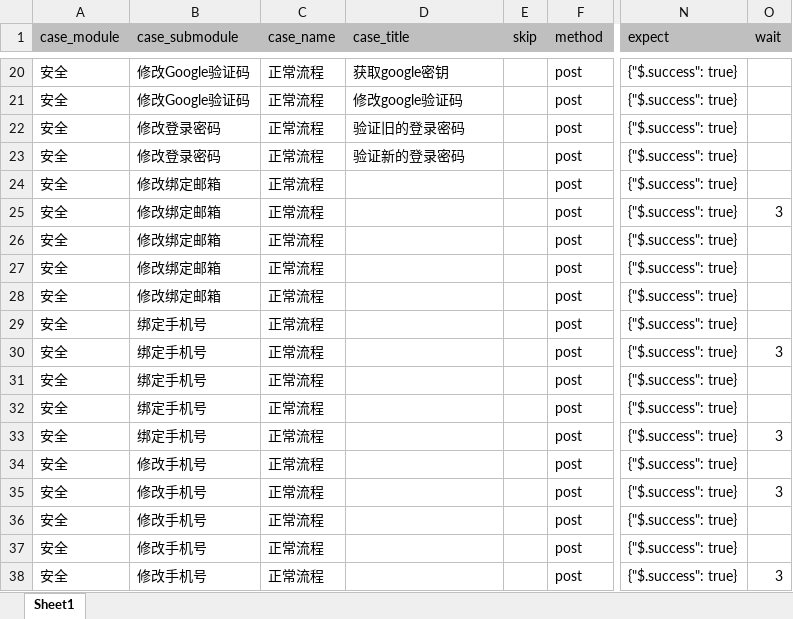
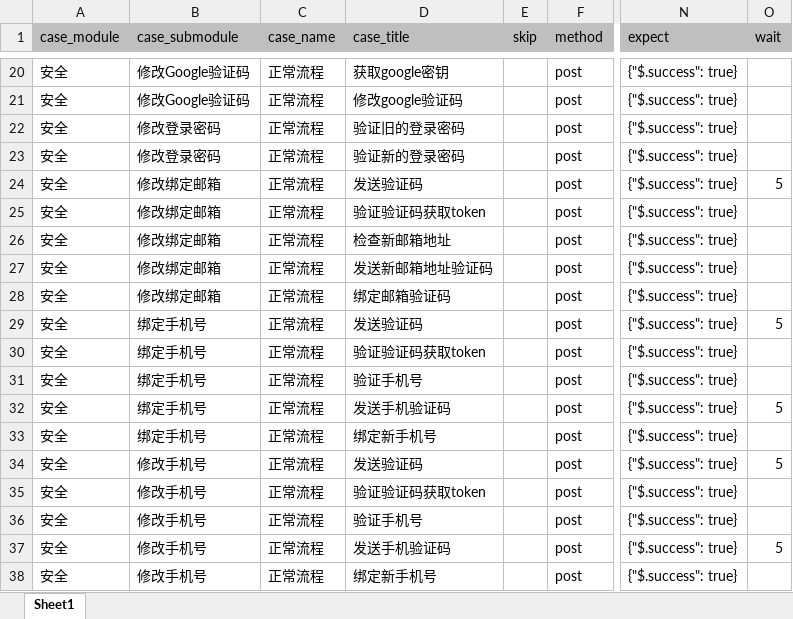
Before and after one commit to yuanshirenasdas24525/test_automation_platform, an Excel workbook: data/api_auto/uu_api/security.xlsx, sheet Sheet1, drawn as a sheet; only a part is shown, gaps mark what is left out; values as stored, in another font and other column widths than the file's, no borders; the diff covers the shown part only; the diff names each change by its address in the sheet, - before the commit and + after, or states it on an @@ line.

```diff
--- a/data/api_auto/uu_api/security.xlsx (sheet Sheet1)
+++ b/data/api_auto/uu_api/security.xlsx (sheet Sheet1)
-D24 (case_title): (empty)
+D24 (case_title): 发送验证码
-O24 (wait): (empty)
+O24 (wait): 5
-D25 (case_title): (empty)
+D25 (case_title): 验证验证码获取token
-O25 (wait): 3
+O25 (wait): (empty)
-D26 (case_title): (empty)
+D26 (case_title): 检查新邮箱地址
-D27 (case_title): (empty)
+D27 (case_title): 发送新邮箱地址验证码
-D28 (case_title): (empty)
+D28 (case_title): 绑定邮箱验证码
-D29 (case_title): (empty)
+D29 (case_title): 发送验证码
-O29 (wait): (empty)
+O29 (wait): 5
-D30 (case_title): (empty)
+D30 (case_title): 验证验证码获取token
-O30 (wait): 3
+O30 (wait): (empty)
-D31 (case_title): (empty)
+D31 (case_title): 验证手机号
-D32 (case_title): (empty)
+D32 (case_title): 发送手机验证码
-O32 (wait): (empty)
+O32 (wait): 5
-D33 (case_title): (empty)
+D33 (case_title): 绑定新手机号
-O33 (wait): 3
+O33 (wait): (empty)
-D34 (case_title): (empty)
+D34 (case_title): 发送验证码
-O34 (wait): (empty)
+O34 (wait): 5
-D35 (case_title): (empty)
+D35 (case_title): 验证验证码获取token
-O35 (wait): 3
+O35 (wait): (empty)
-D36 (case_title): (empty)
+D36 (case_title): 验证手机号
-D37 (case_title): (empty)
+D37 (case_title): 发送手机验证码
-O37 (wait): (empty)
+O37 (wait): 5
-D38 (case_title): (empty)
+D38 (case_title): 绑定新手机号
-O38 (wait): 3
+O38 (wait): (empty)
```
Also changed, not shown: 10 edited cells elsewhere in this sheet, data/api_auto/uu_api/deposit.xlsx, 4 other files.
